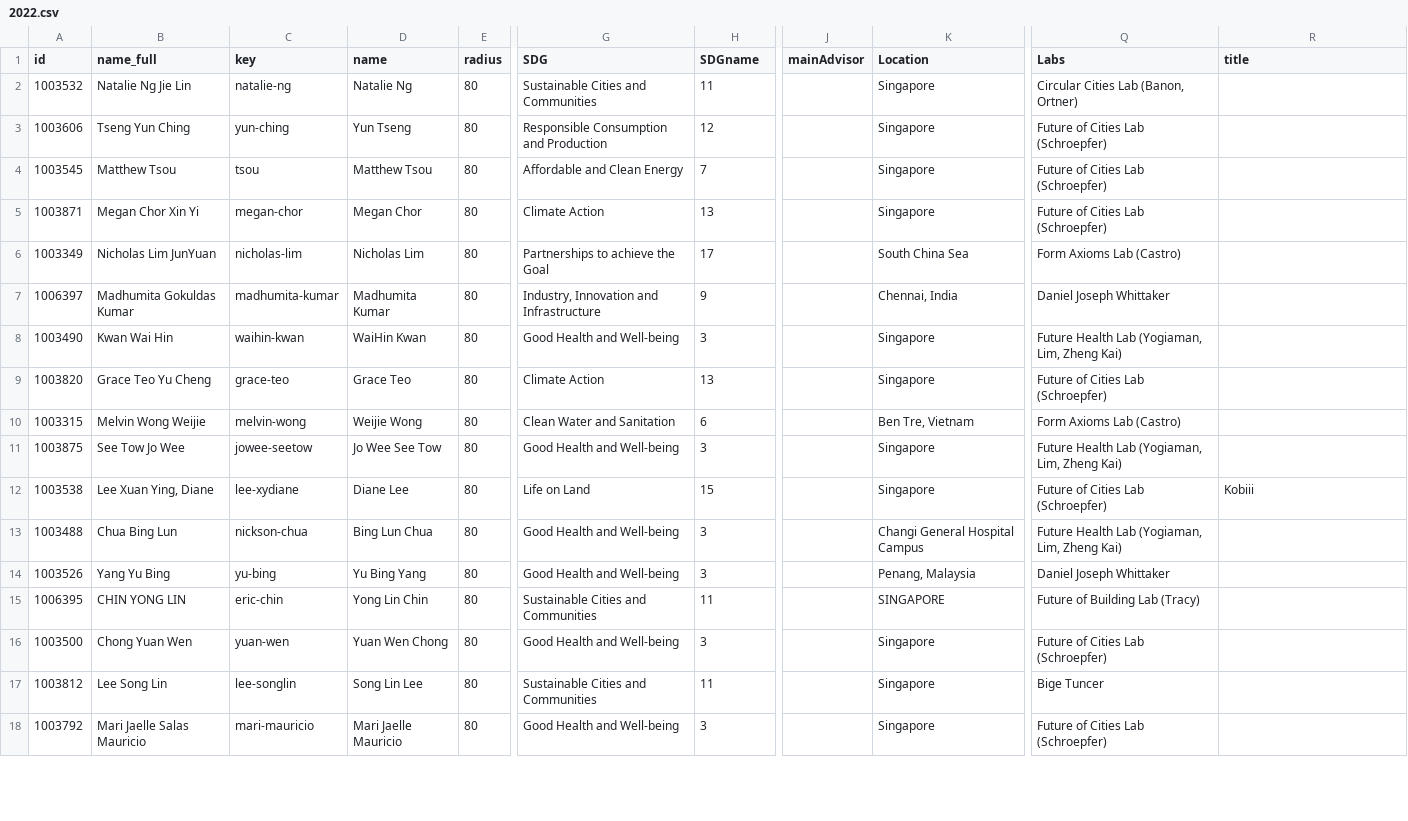
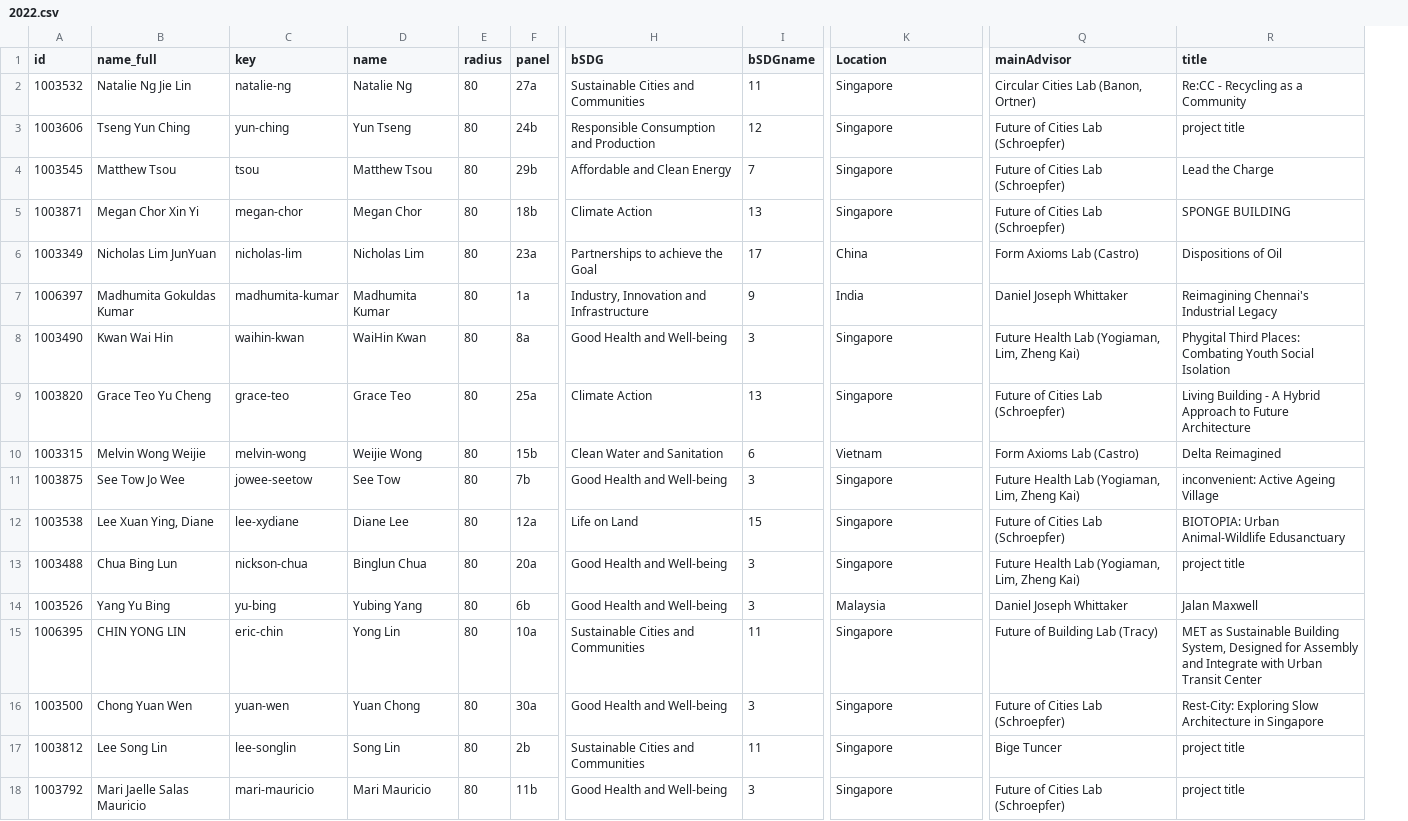
Before and after one commit to demiahmed/gradshow, a CSV file: assets/drivers/2022.csv, drawn as a sheet; only a part is shown, gaps mark what is left out; removed rows and columns are numbered as before the commit, all else as after; the diff covers the shown part only; the diff names each change by its address in the sheet, - before the commit and + after, or states it on an @@ line.

Commit message:
cleanup driver file

```diff
--- a/assets/drivers/2022.csv
+++ b/assets/drivers/2022.csv
+column F (panel), rows 2-18: 27a | 24b | 29b | 18b | 23a | 1a | 8a | 25a | 15b | 7b | 12a | 20a | 6b | 10a | 30a | 2b | 11b
-column J (mainAdvisor), empty
-H1: SDG
+H1: bSDG
-I1: SDGname
+I1: bSDGname
-Q1: Labs
+Q1: mainAdvisor
-R2 (title): (empty)
+R2 (title): Re:CC - Recycling as a Community
-R3 (title): (empty)
+R3 (title): project title
-R4 (title): (empty)
+R4 (title): Lead the Charge
-R5 (title): (empty)
+R5 (title): SPONGE BUILDING
-K6 (Location): South China Sea
+K6 (Location): China
-R6 (title): (empty)
+R6 (title): Dispositions of Oil
-K7 (Location): Chennai, India
+K7 (Location): India
-R7 (title): (empty)
+R7 (title): Reimagining Chennai's Industrial Legacy
-R8 (title): (empty)
+R8 (title): Phygital Third Places: Combating Youth Social Isolation
-R9 (title): (empty)
+R9 (title): Living Building - A Hybrid Approach to Future Architecture
-K10 (Location): Ben Tre, Vietnam
+K10 (Location): Vietnam
-R10 (title): (empty)
+R10 (title): Delta Reimagined
-D11 (name): Jo Wee See Tow
+D11 (name): See Tow
-R11 (title): (empty)
+R11 (title): inconvenient: Active Ageing Village
-R12 (title): Kobiii
+R12 (title): BIOTOPIA: Urban Animal-Wildlife Edusanctuary
-D13 (name): Bing Lun Chua
+D13 (name): Binglun Chua
-K13 (Location): Changi General Hospital Campus
+K13 (Location): Singapore
-R13 (title): (empty)
+R13 (title): project title
-D14 (name): Yu Bing Yang
+D14 (name): Yubing Yang
-K14 (Location): Penang, Malaysia
+K14 (Location): Malaysia
-R14 (title): (empty)
+R14 (title): Jalan Maxwell
-D15 (name): Yong Lin Chin
+D15 (name): Yong Lin
-K15 (Location): SINGAPORE
+K15 (Location): Singapore
-R15 (title): (empty)
+R15 (title): MET as Sustainable Building System, Designed for Assembly and Integrate with Urban Transit Center
-D16 (name): Yuan Wen Chong
+D16 (name): Yuan Chong
-R16 (title): (empty)
+R16 (title): Rest-City: Exploring Slow Architecture in Singapore
-D17 (name): Song Lin Lee
+D17 (name): Song Lin
-R17:R18 (title): (empty)
+R17:R18 (title): project title
-D18 (name): Mari Jaelle Mauricio
+D18 (name): Mari Mauricio
```
Also changed, not shown: 73 edited cells elsewhere in this file.
